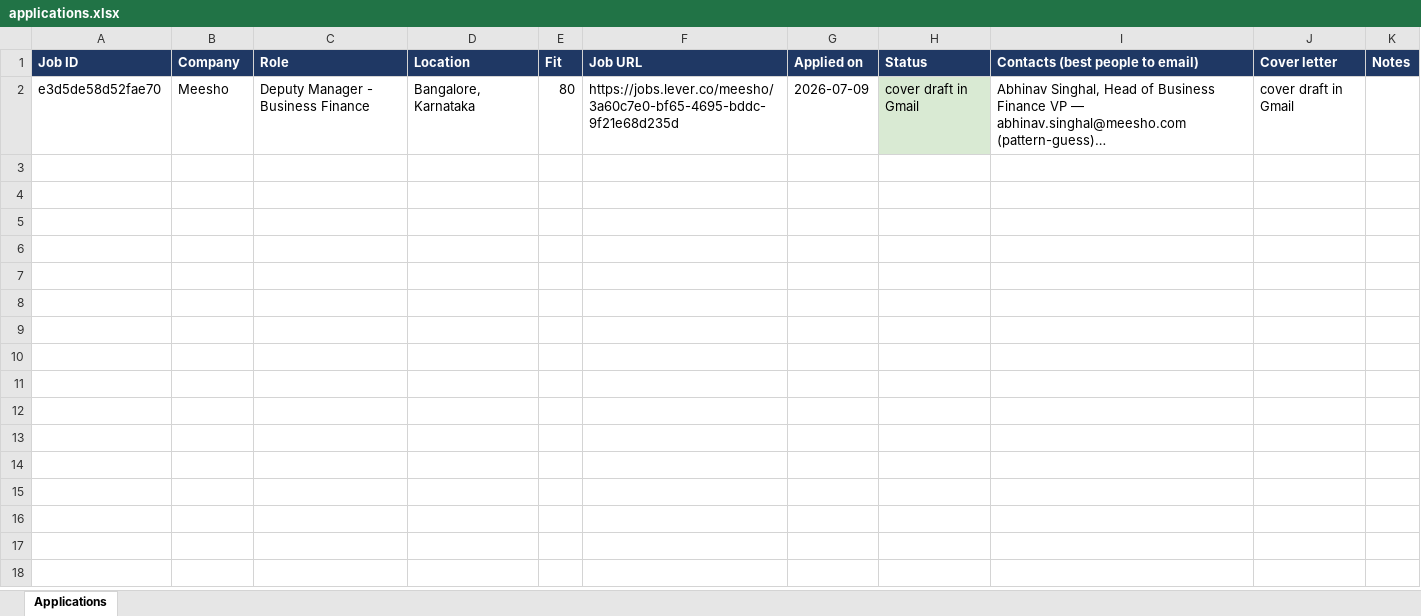
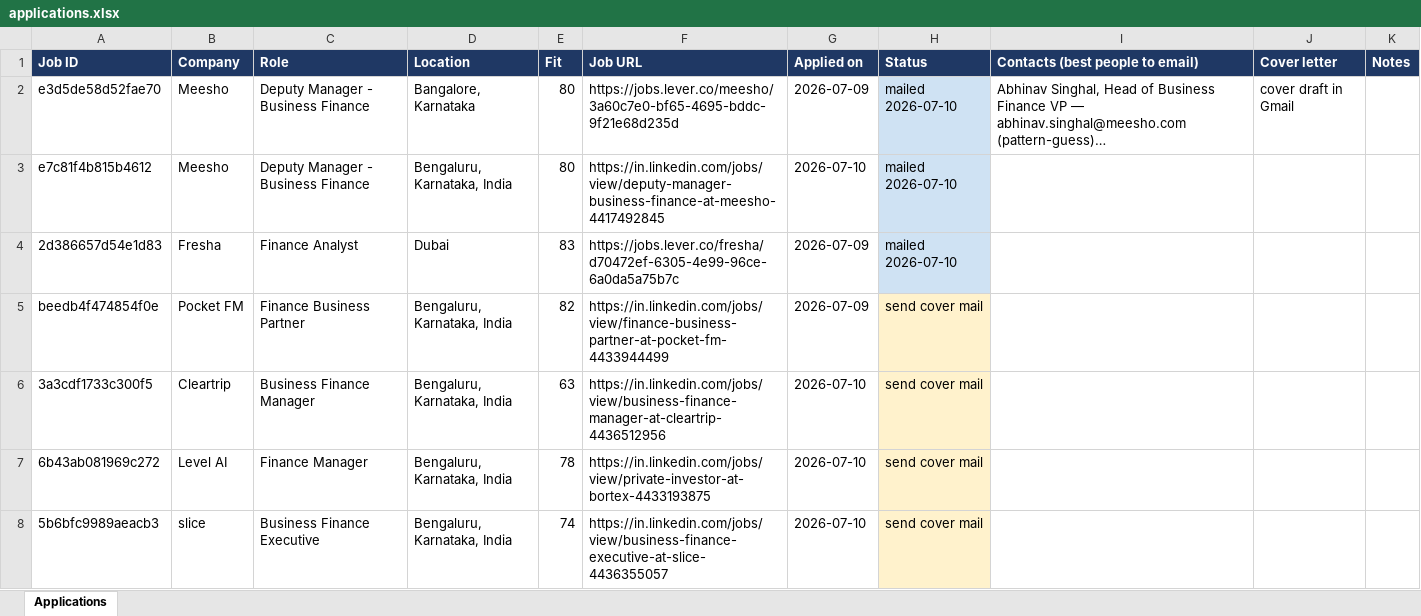
Before and after one commit to cheeseRoll/jooo, an Excel workbook: tracker/applications.xlsx, sheet Applications, drawn as a sheet; long unchanged cells end in …; values as stored, in another font and other column widths than the file's, no borders; the diff names each change by its address in the sheet, - before the commit and + after, or states it on an @@ line.

```diff
--- a/tracker/applications.xlsx (sheet Applications)
+++ b/tracker/applications.xlsx (sheet Applications)
-H2 (Status): cover draft in Gmail
+H2 (Status): mailed 2026-07-10
-H2 fill: #D9EAD3
+H2 fill: #CFE2F3
+row 3: e7c81f4b815b4612 | Meesho | Deputy Manager - Business Finance | Bengaluru, Karnataka, India | 80 | https://in.linkedin.com/jobs/view/deputy-manager-business-finance-at-meesho-4417492845 | 2026-07-10 | mailed 2026-07-10
+row 4: 2d386657d54e1d83 | Fresha | Finance Analyst | Dubai | 83 | https://jobs.lever.co/fresha/d70472ef-6305-4e99-96ce-6a0da5a75b7c | 2026-07-09 | mailed 2026-07-10
+row 5: beedb4f474854f0e | Pocket FM | Finance Business Partner | Bengaluru, Karnataka, India | 82 | https://in.linkedin.com/jobs/view/finance-business-partner-at-pocket-fm-4433944499 | 2026-07-09 | send cover mail
+row 6: 3a3cdf1733c300f5 | Cleartrip | Business Finance Manager | Bengaluru, Karnataka, India | 63 | https://in.linkedin.com/jobs/view/business-finance-manager-at-cleartrip-4436512956 | 2026-07-10 | send cover mail
+row 7: 6b43ab081969c272 | Level AI | Finance Manager | Bengaluru, Karnataka, India | 78 | https://in.linkedin.com/jobs/view/private-investor-at-bortex-4433193875 | 2026-07-10 | send cover mail
+row 8: 5b6bfc9989aeacb3 | slice | Business Finance Executive | Bengaluru, Karnataka, India | 74 | https://in.linkedin.com/jobs/view/business-finance-executive-at-slice-4436355057 | 2026-07-10 | send cover mail
```
Also changed, not shown: 1 other file.
